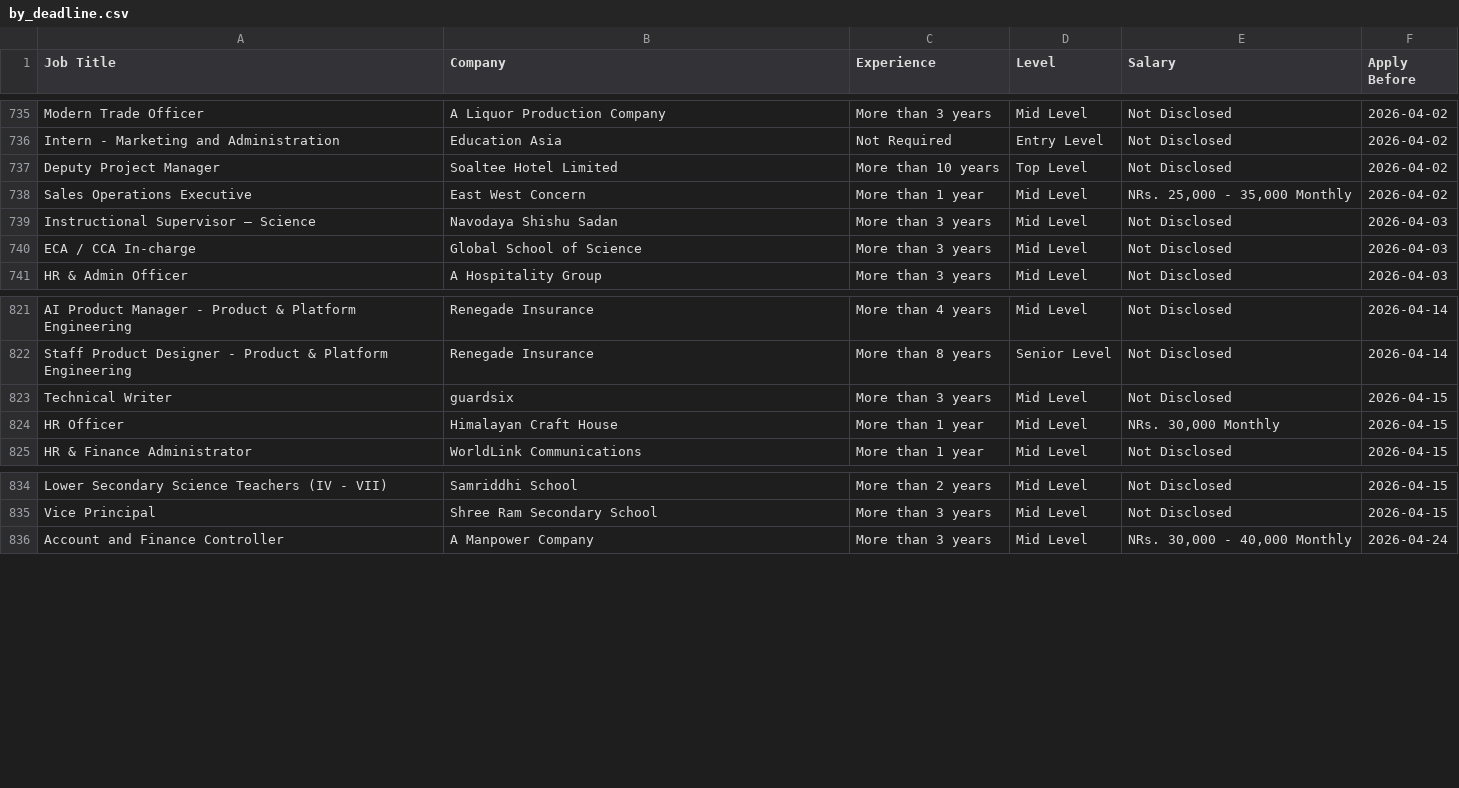
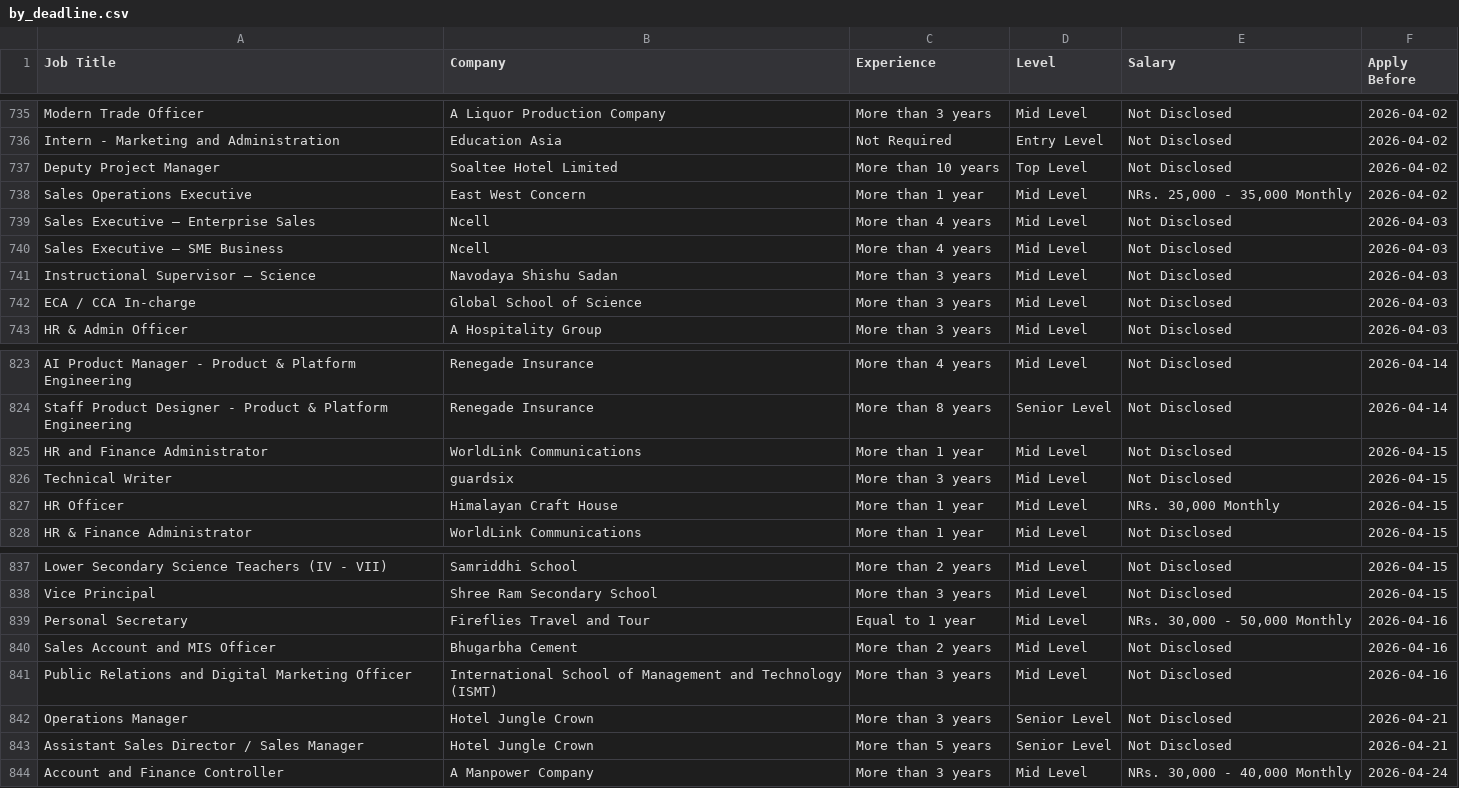
Before and after one commit to ashira-maharjan/jobportal-scraper, a CSV file: data_file/by_deadline.csv, drawn as a sheet; only a part is shown, gaps mark what is left out.

Commit message:
Auto update job data

```diff
--- a/data_file/by_deadline.csv
+++ b/data_file/by_deadline.csv
@@ -738,2 +738,4 @@ Deputy Project Manager,Soaltee Hotel Limited,More than 10 years,Top Level,Not Di
 Sales Operations Executive,East West Concern,More than 1 year,Mid Level,"NRs. 25,000 - 35,000 Monthly",2026-04-02
+Sales Executive – Enterprise Sales,Ncell,More than 4 years,Mid Level,Not Disclosed,2026-04-03
+Sales Executive – SME Business,Ncell,More than 4 years,Mid Level,Not Disclosed,2026-04-03
 Instructional Supervisor – Science,Navodaya Shishu Sadan,More than 3 years,Mid Level,Not Disclosed,2026-04-03
@@ -822,2 +824,3 @@ AI Product Manager - Product & Platform Engineering,Renegade Insurance,More than
 Staff Product Designer - Product & Platform Engineering,Renegade Insurance,More than 8 years,Senior Level,Not Disclosed,2026-04-14
+HR and Finance Administrator,WorldLink Communications,More than 1 year,Mid Level,Not Disclosed,2026-04-15
 Technical Writer,guardsix,More than 3 years,Mid Level,Not Disclosed,2026-04-15
@@ -835,2 +838,7 @@ Lower Secondary Science Teachers (IV - VII),Samriddhi School,More than 2 years,M
 Vice Principal,Shree Ram Secondary School,More than 3 years,Mid Level,Not Disclosed,2026-04-15
+Personal Secretary,Fireflies Travel and Tour,Equal to 1 year,Mid Level,"NRs. 30,000 - 50,000 Monthly",2026-04-16
+Sales Account and MIS Officer,Bhugarbha Cement,More than 2 years,Mid Level,Not Disclosed,2026-04-16
+Public Relations and Digital Marketing Officer,International School of Management and Technology (ISMT),More than 3 years,Mid Level,Not Disclosed,2026-04-16
+Operations Manager,Hotel Jungle Crown,More than 3 years,Senior Level,Not Disclosed,2026-04-21
+Assistant Sales Director / Sales Manager,Hotel Jungle Crown,More than 5 years,Senior Level,Not Disclosed,2026-04-21
 Account and Finance Controller,A Manpower Company,More than 3 years,Mid Level,"NRs. 30,000 - 40,000 Monthly",2026-04-24
```
Also changed, not shown: data_file/top_jobs.csv.
